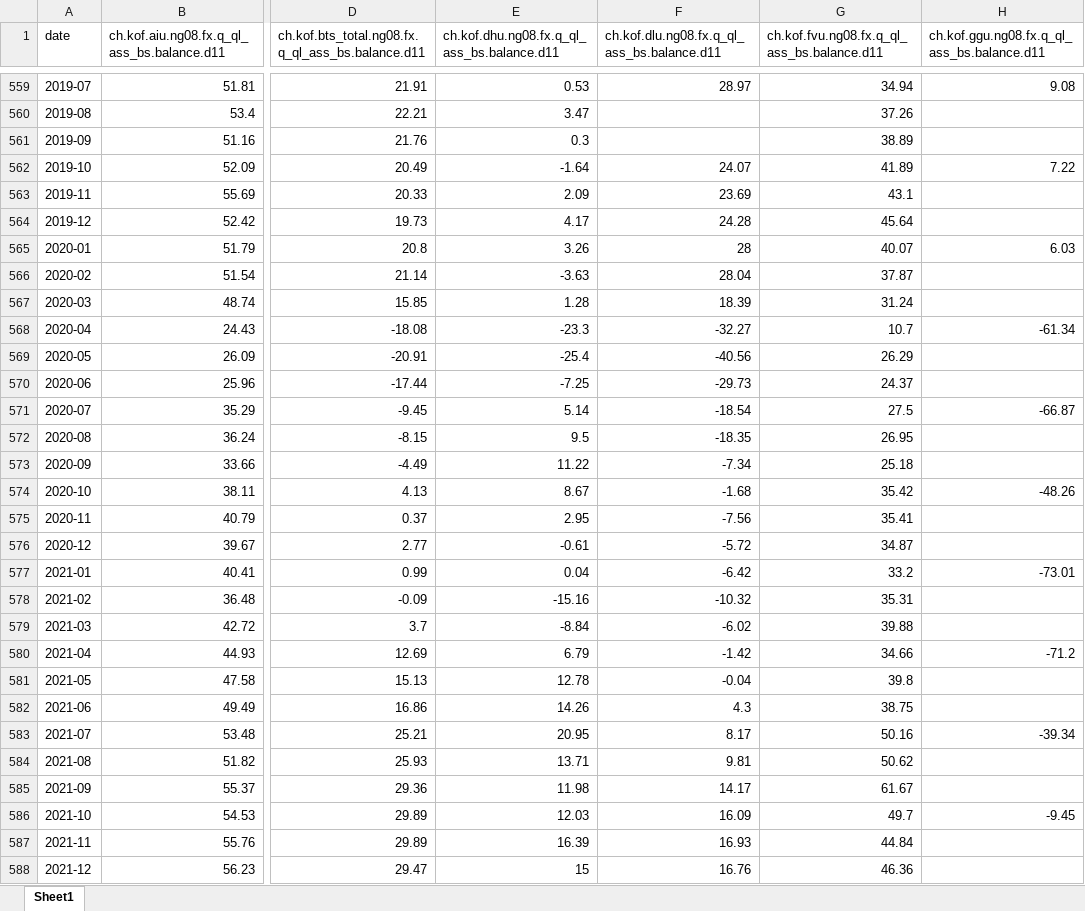
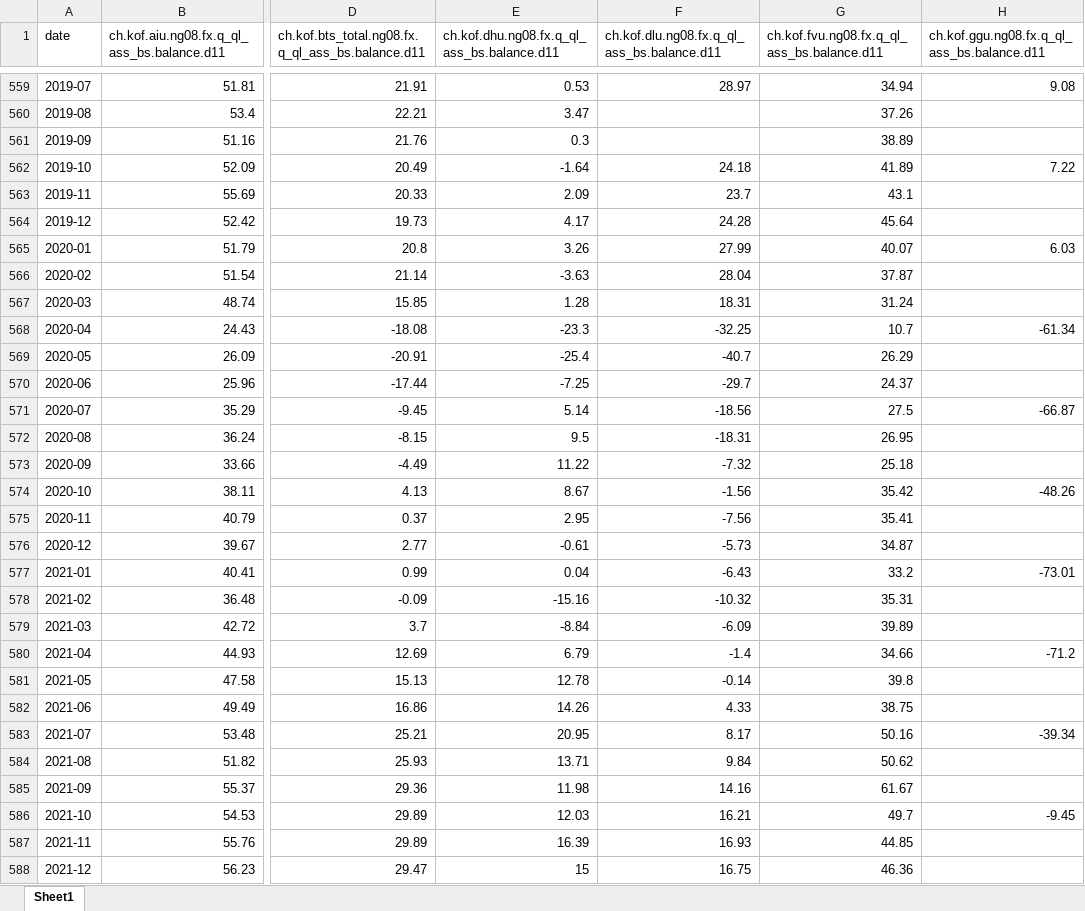
Before and after one commit to blofg/finance_analysis, an Excel workbook: data/excel/kof_indicator_business_situation.xlsx, sheet Sheet1, drawn as a sheet; only a part is shown, gaps mark what is left out; values as stored, in another font and other column widths than the file's, no borders; the diff covers the shown part only; the diff names each change by its address in the sheet, - before the commit and + after, or states it on an @@ line.

```diff
--- a/data/excel/kof_indicator_business_situation.xlsx (sheet Sheet1)
+++ b/data/excel/kof_indicator_business_situation.xlsx (sheet Sheet1)
-F562: 24.07
+F562: 24.18
-F563: 23.69
+F563: 23.7
-F565: 28
+F565: 27.99
-F567: 18.39
+F567: 18.31
-F568: -32.27
+F568: -32.25
-F569: -40.56
+F569: -40.7
-F570: -29.73
+F570: -29.7
-F571: -18.54
+F571: -18.56
-F572: -18.35
+F572: -18.31
-F573: -7.34
+F573: -7.32
-F574: -1.68
+F574: -1.56
-F576: -5.72
+F576: -5.73
-F577: -6.42
+F577: -6.43
-F579: -6.02
+F579: -6.09
-G579: 39.88
+G579: 39.89
-F580: -1.42
+F580: -1.4
-F581: -0.04
+F581: -0.14
-F582: 4.3
+F582: 4.33
-F584: 9.81
+F584: 9.84
-F585: 14.17
+F585: 14.16
-F586: 16.09
+F586: 16.21
-G587: 44.84
+G587: 44.85
-F588: 16.76
+F588: 16.75
```
Also changed, not shown: 84 edited cells elsewhere in this sheet, data/excel/kof_barometer_global.xlsx, data/excel/kof_barometer_swiss.xlsx, 40 other files.
